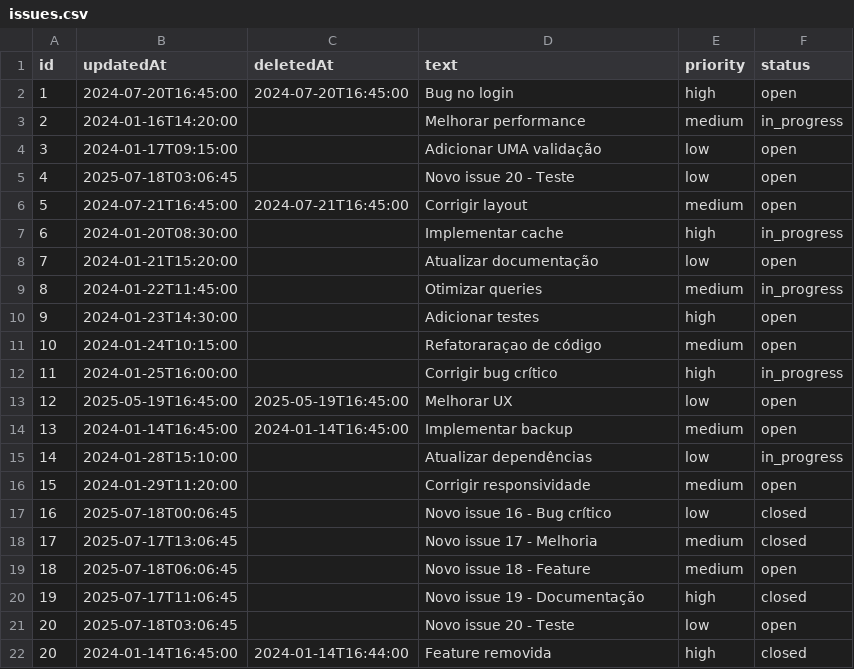
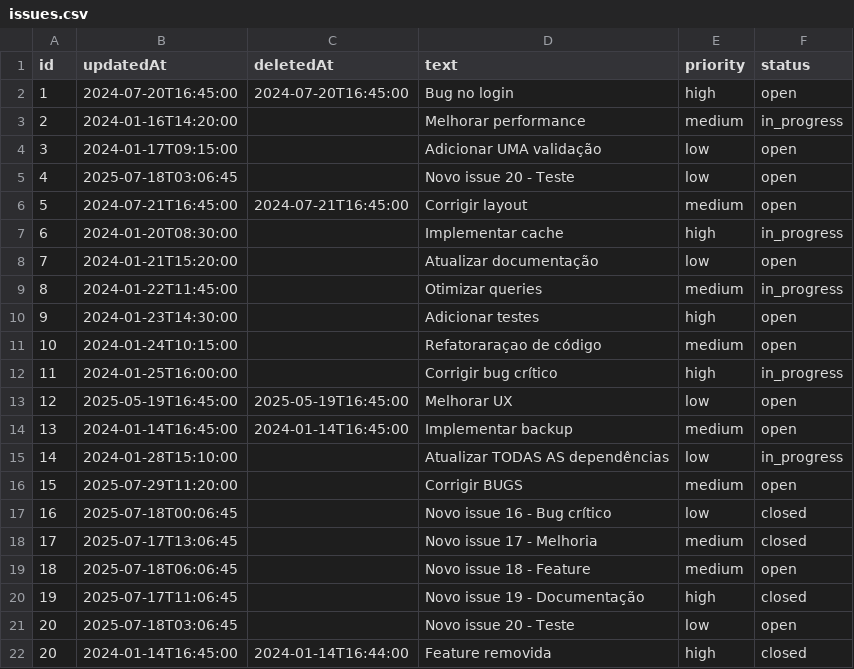
Before and after one commit to Veiga-Gui/mock_incremental, a CSV file: issues.csv, drawn as a sheet.

```diff
--- a/issues.csv
+++ b/issues.csv
@@ -14,4 +14,4 @@ id,updatedAt,deletedAt,text,priority,status
 13,2024-01-14T16:45:00,2024-01-14T16:45:00,Implementar backup,medium,open
-14,2024-01-28T15:10:00,,Atualizar dependências,low,in_progress
-15,2024-01-29T11:20:00,,Corrigir responsividade,medium,open
+14,2024-01-28T15:10:00,,Atualizar TODAS AS dependências,low,in_progress
+15,2025-07-29T11:20:00,,Corrigir BUGS,medium,open
 16,2025-07-18T00:06:45,,Novo issue 16 - Bug crítico,low,closed
```
Also changed, not shown: projects.csv.
